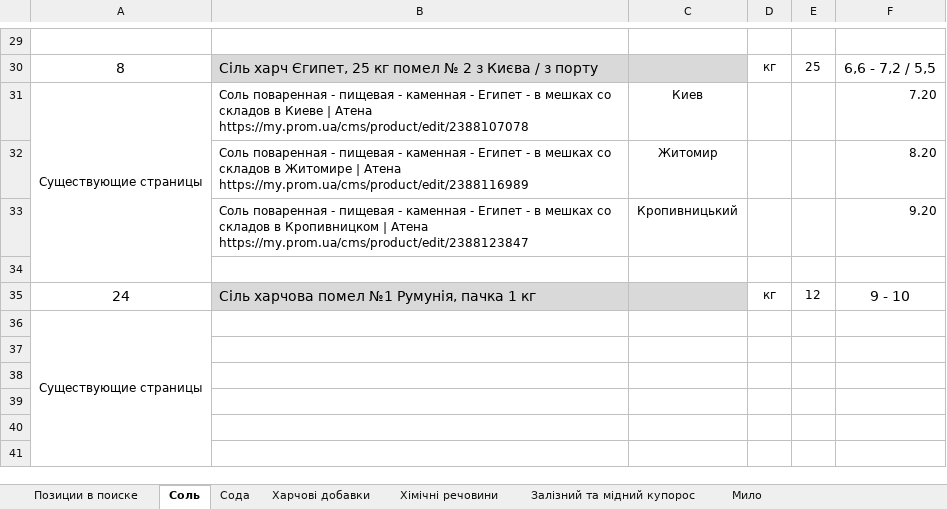
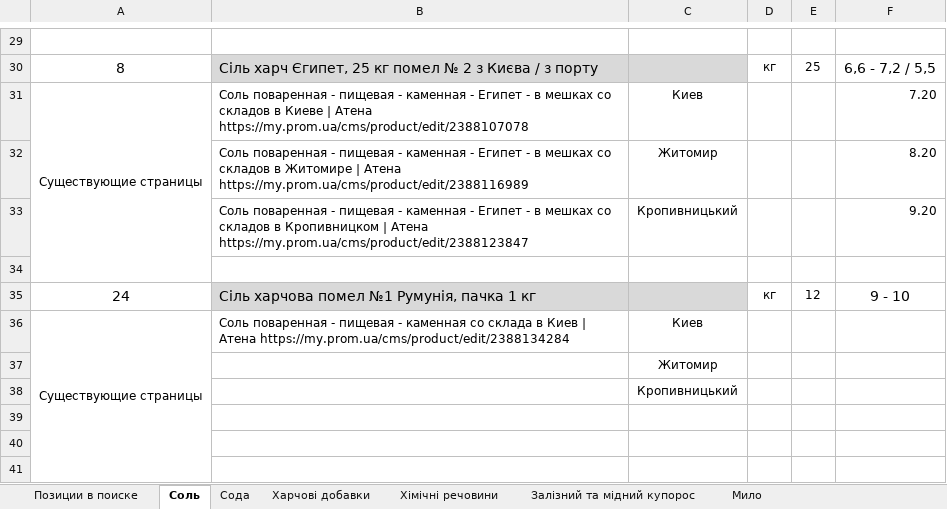
Before and after one commit to Romron/conspectus, an Excel workbook: Фриланс/Projects/atena.com.ua/анализ товарных позиций.xlsx, sheet Соль, drawn as a sheet; only a part is shown, gaps mark what is left out; values as stored, in another font and other column widths than the file's, no borders; the diff names each change by its address in the sheet, - before the commit and + after, or states it on an @@ line.

```diff
--- a/Фриланс/Projects/atena.com.ua/анализ товарных позиций.xlsx (sheet Соль)
+++ b/Фриланс/Projects/atena.com.ua/анализ товарных позиций.xlsx (sheet Соль)
-B36: (empty)
+B36: Cоль поваренная - пищевая - каменная со склада в Киев | Атена https://my.prom.ua/cms/product/edit/2388134284
-C36: (empty)
+C36: Киев
-C37: (empty)
+C37: Житомир
-C38: (empty)
+C38: Кропивницький
```
Also changed, not shown: Фриланс/Projects/atena.com.ua/соль.xlsx.
